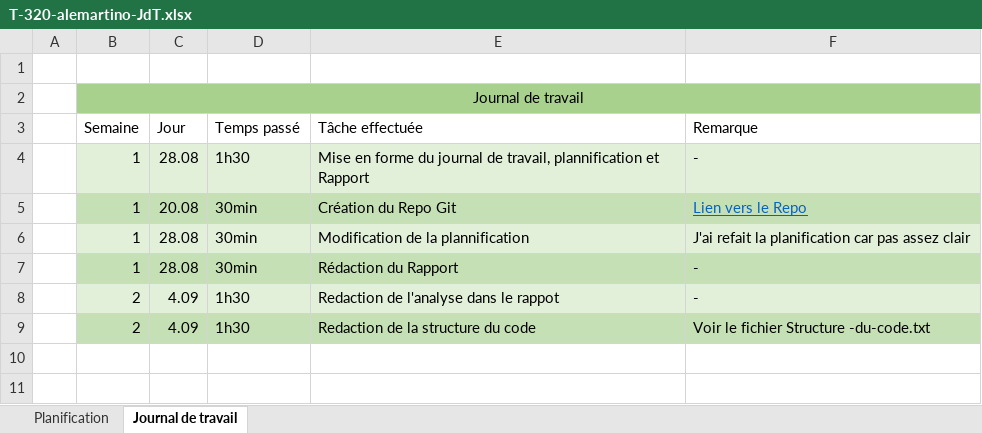
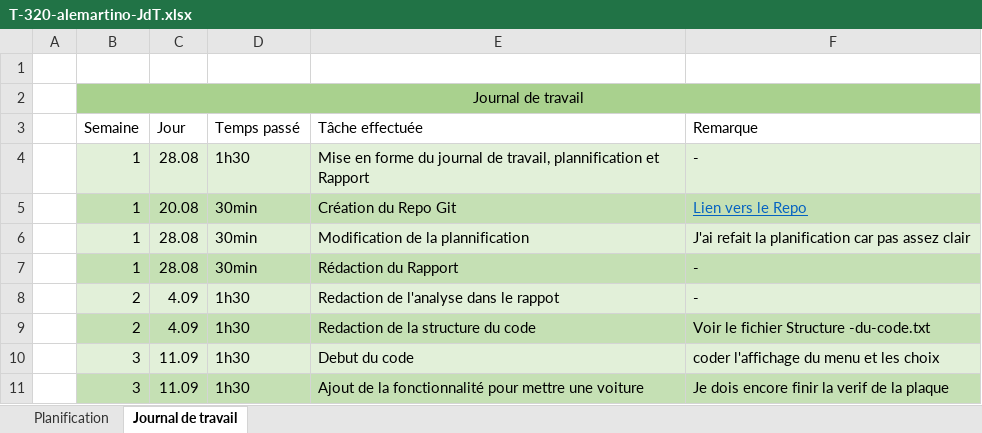
Before and after one commit to Alessio-m28/P_320-Parking, an Excel workbook: T-320-alemartino-JdT.xlsx, sheet Journal de travail, drawn as a sheet; values as stored, in another font and other column widths than the file's, no borders; the diff names each change by its address in the sheet, - before the commit and + after, or states it on an @@ line.

Commit message:
feature: ajout du status du parking et de l entree du vehicule

```diff
--- a/T-320-alemartino-JdT.xlsx (sheet Journal de travail)
+++ b/T-320-alemartino-JdT.xlsx (sheet Journal de travail)
+row 10:  | 3 | 11.09 | 1h30 | Debut du code | coder l'affichage du menu et les choix
+row 11:  | 3 | 11.09 | 1h30 | Ajout de la fonctionnalité pour mettre une voiture | Je dois encore finir la verif de la plaque
```
Also changed, not shown: 17 other files.
